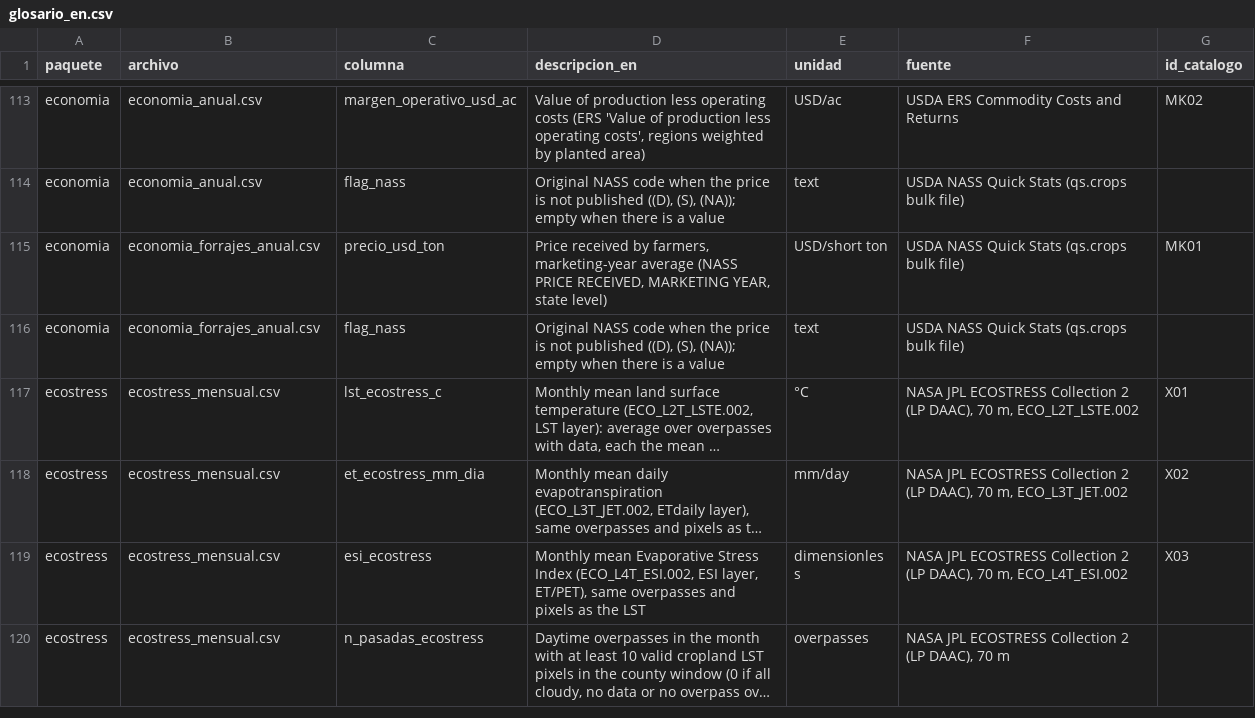
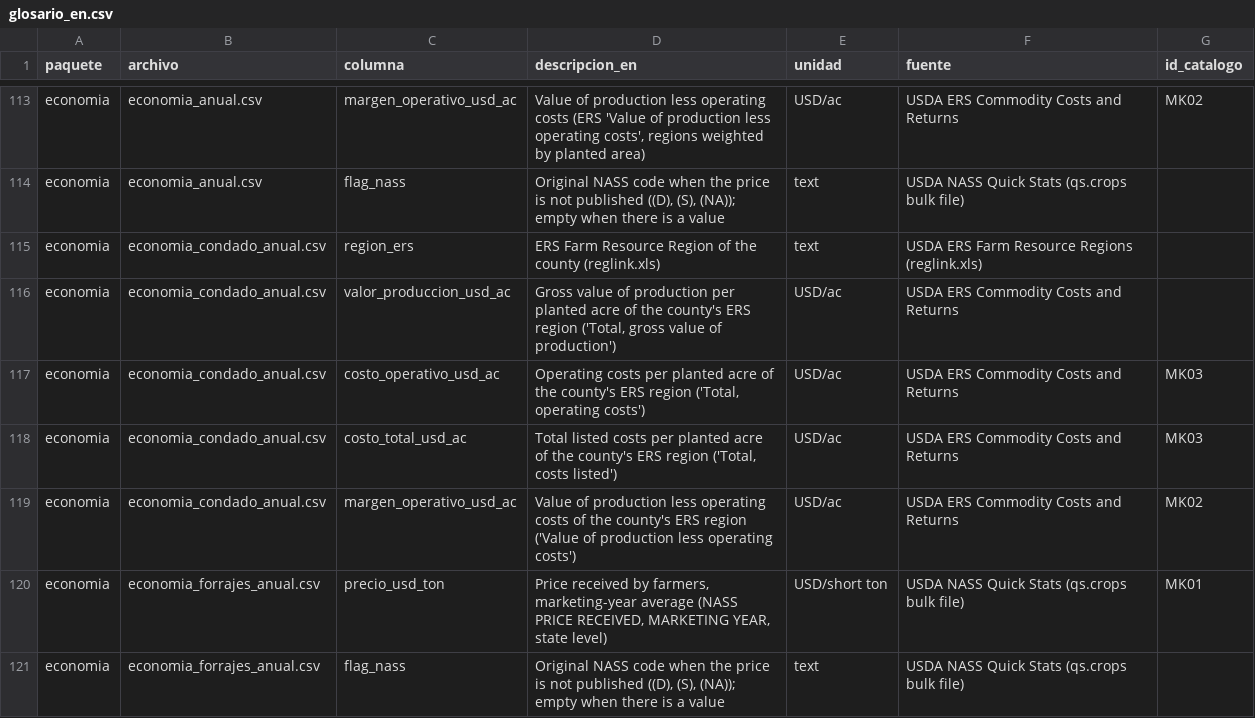
Before and after one commit to DiegoMartinSalinasFernandez/fieldshift-pipeline, a CSV file: docs/datasets/glosario_en.csv, drawn as a sheet; only a part is shown, gaps mark what is left out; the shorter side is filled out with more unchanged rows; long unchanged cells end in ….

Commit message:
glosario en inglés: columnas de economia_condado_anual.csv (T141)

```diff
--- a/docs/datasets/glosario_en.csv
+++ b/docs/datasets/glosario_en.csv
@@ -114,2 +114,7 @@ economia,economia_anual.csv,margen_operativo_usd_ac,"Value of production less op
 economia,economia_anual.csv,flag_nass,"Original NASS code when the price is not published ((D), (S), (NA)); empty when there is a value",text,USDA NASS Quick Stats (qs.crops bulk file),
+economia,economia_condado_anual.csv,region_ers,ERS Farm Resource Region of the county (reglink.xls),text,USDA ERS Farm Resource Regions (reglink.xls),
+economia,economia_condado_anual.csv,valor_produccion_usd_ac,"Gross value of production per planted acre of the county's ERS region ('Total, gross value of production')",USD/ac,USDA ERS Commodity Costs and Returns,
+economia,economia_condado_anual.csv,costo_operativo_usd_ac,"Operating costs per planted acre of the county's ERS region ('Total, operating costs')",USD/ac,USDA ERS Commodity Costs and Returns,MK03
+economia,economia_condado_anual.csv,costo_total_usd_ac,"Total listed costs per planted acre of the county's ERS region ('Total, costs listed')",USD/ac,USDA ERS Commodity Costs and Returns,MK03
+economia,economia_condado_anual.csv,margen_operativo_usd_ac,Value of production less operating costs of the county's ERS region ('Value of production less operating costs'),USD/ac,USDA ERS Commodity Costs and Returns,MK02
 economia,economia_forrajes_anual.csv,precio_usd_ton,"Price received by farmers, marketing-year average (NASS PRICE RECEIVED, MARKETING YEAR, state level)",USD/short ton,USDA NASS Quick Stats (qs.crops bulk file),MK01
```
Also changed, not shown: 1 other file.
